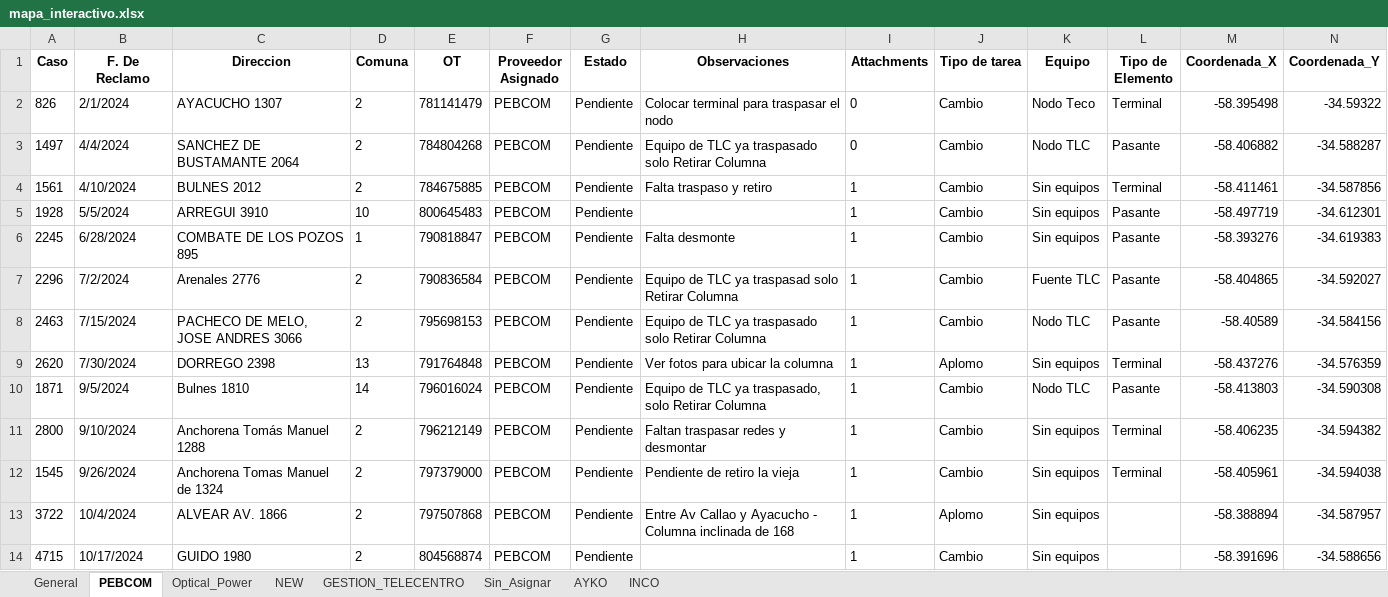
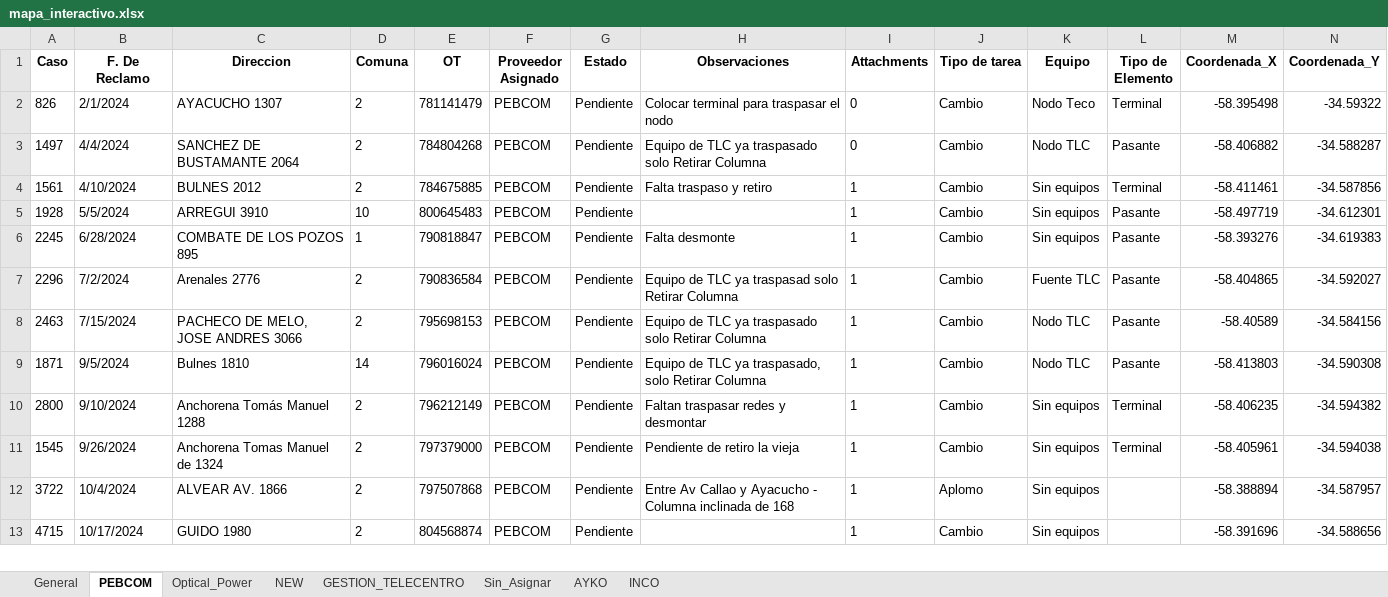
Before and after one commit to riv1matias/mi-repositorio, an Excel workbook: mapa_interactivo.xlsx, sheet PEBCOM, drawn as a sheet; only a part is shown; values as stored, in another font and other column widths than the file's, no borders; the diff names each change by its address in the sheet, - before the commit and + after, or states it on an @@ line.

```diff
--- a/mapa_interactivo.xlsx (sheet PEBCOM)
+++ b/mapa_interactivo.xlsx (sheet PEBCOM)
-row 9: 2620 | 7/30/2024 | DORREGO 2398 | 13 | 791764848 | PEBCOM | Pendiente | Ver fotos para ubicar la columna | 1 | Aplomo | Sin equipos | Terminal | -58.437276 | -34.576359
```
Also changed, not shown: sheet General, sheet Optical_Power, sheet Sin_Asignar, 1 other file.
